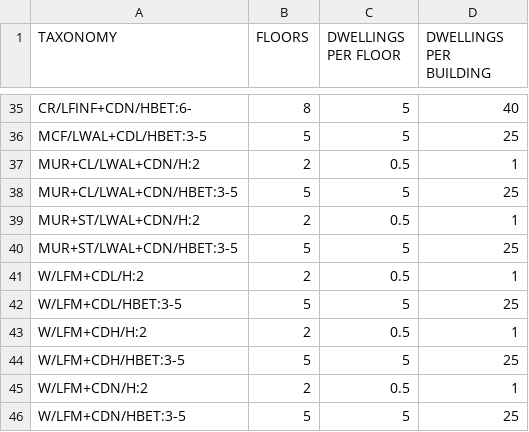
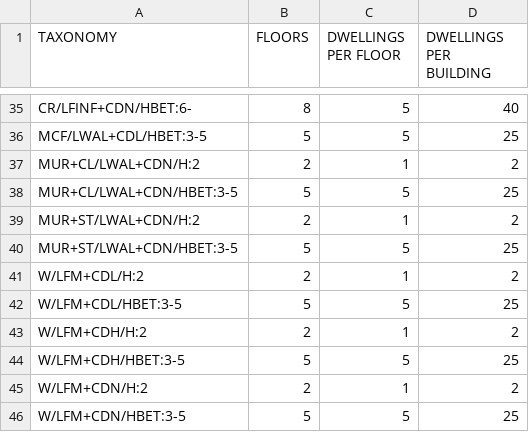
Before and after one commit to hcrowley/esrm20_exposure, a CSV file: res_dwelling_per_building/dwlngs_per_bldngs_Hungary_RES.csv, drawn as a sheet; only a part is shown, gaps mark what is left out; the diff covers the shown part only.

```diff
--- a/res_dwelling_per_building/dwlngs_per_bldngs_Hungary_RES.csv
+++ b/res_dwelling_per_building/dwlngs_per_bldngs_Hungary_RES.csv
@@ -36,11 +36,11 @@ CR/LFINF+CDN/HBET:6-,8,5,40
 MCF/LWAL+CDL/HBET:3-5,5,5,25
-MUR+CL/LWAL+CDN/H:2,2,0.5,1
+MUR+CL/LWAL+CDN/H:2,2,1,2
 MUR+CL/LWAL+CDN/HBET:3-5,5,5,25
-MUR+ST/LWAL+CDN/H:2,2,0.5,1
+MUR+ST/LWAL+CDN/H:2,2,1,2
 MUR+ST/LWAL+CDN/HBET:3-5,5,5,25
-W/LFM+CDL/H:2,2,0.5,1
+W/LFM+CDL/H:2,2,1,2
 W/LFM+CDL/HBET:3-5,5,5,25
-W/LFM+CDH/H:2,2,0.5,1
+W/LFM+CDH/H:2,2,1,2
 W/LFM+CDH/HBET:3-5,5,5,25
-W/LFM+CDN/H:2,2,0.5,1
+W/LFM+CDN/H:2,2,1,2
 W/LFM+CDN/HBET:3-5,5,5,25
```
Also changed, not shown: 40 edited cells elsewhere in this file.
